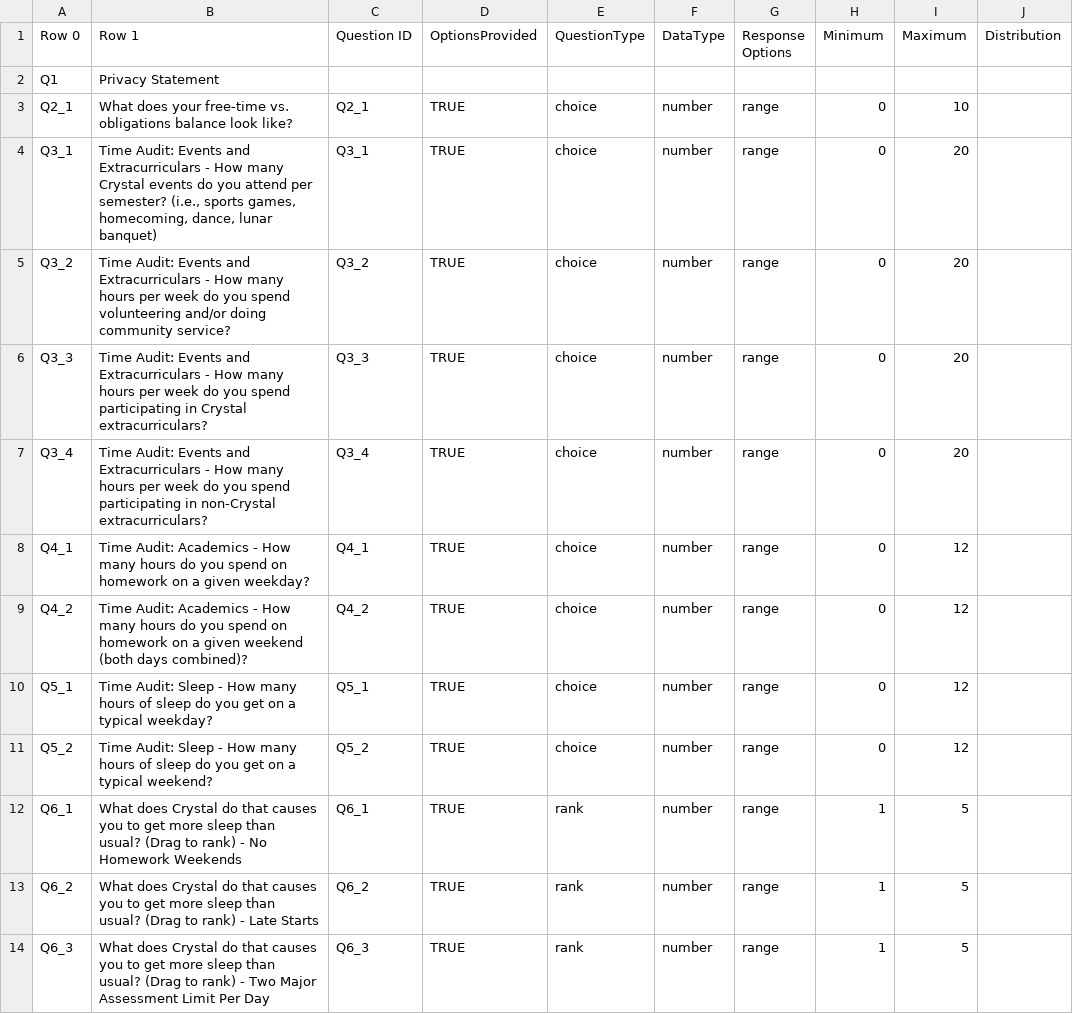
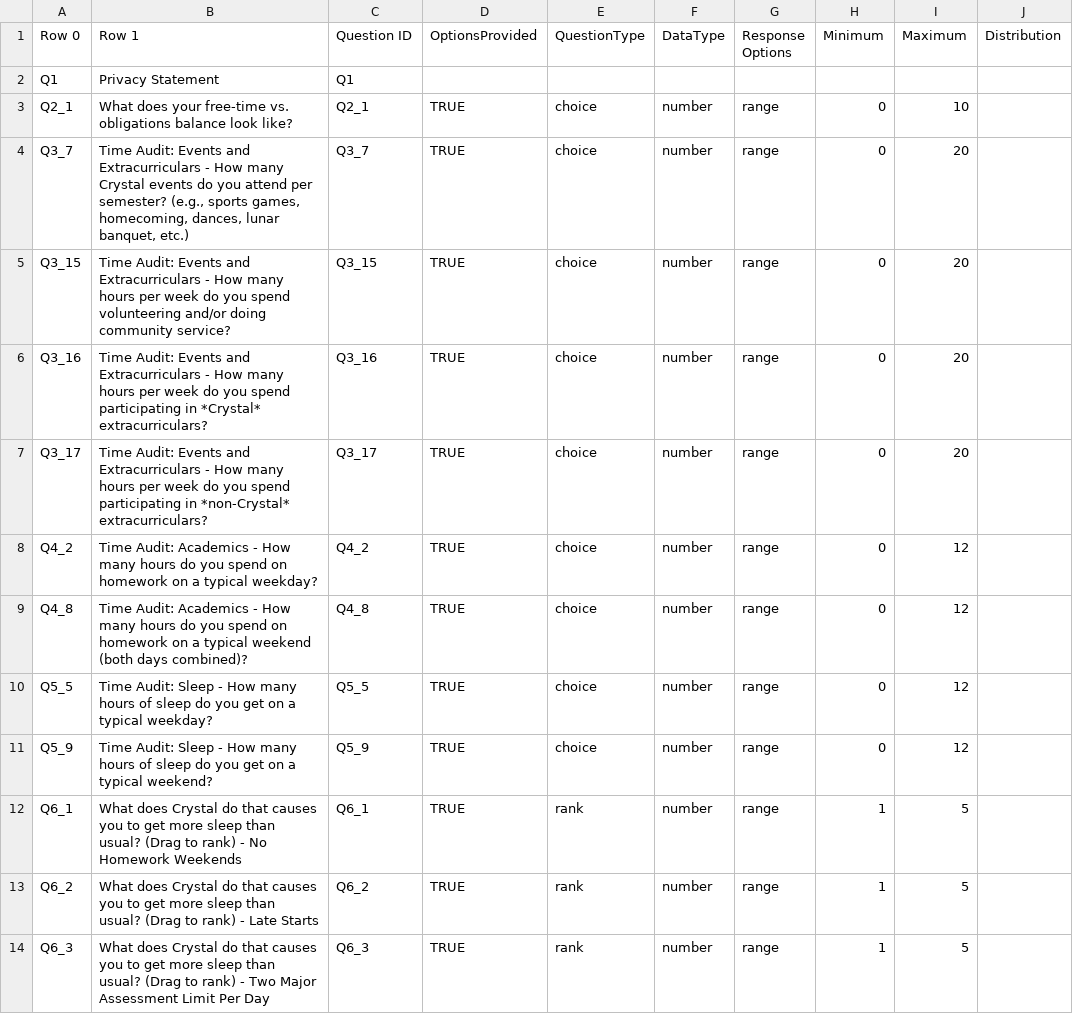
Before and after one commit to benjamin-antupit/DAT-Census, a CSV file: input/Crystal_Census_Codebook_US.csv, drawn as a sheet; only a part is shown; the diff covers the shown part only.

Commit message:
Update Crystal_Census_Codebook_US.csv

```diff
--- a/input/Crystal_Census_Codebook_US.csv
+++ b/input/Crystal_Census_Codebook_US.csv
@@ -1,12 +1,12 @@
 Row 0,Row 1,Question ID,OptionsProvided,QuestionType,DataType,Response Options,Minimum,Maximum,Distribution
-Q1,Privacy Statement,,,,,,,,
+Q1,Privacy Statement,Q1,,,,,,,
 Q2_1,What does your free-time vs. obligations balance look like?,Q2_1,TRUE,choice,number,range,0,10,
-Q3_1,"Time Audit: Events and Extracurriculars - How many Crystal events do you attend per semester? (i.e., sports games, homecoming, dance, lunar banquet)",Q3_1,TRUE,choice,number,range,0,20,
-Q3_2,Time Audit: Events and Extracurriculars - How many hours per week do you spend volunteering and/or doing community service?,Q3_2,TRUE,choice,number,range,0,20,
-Q3_3,Time Audit: Events and Extracurriculars - How many hours per week do you spend participating in Crystal extracurriculars?,Q3_3,TRUE,choice,number,range,0,20,
-Q3_4,Time Audit: Events and Extracurriculars - How many hours per week do you spend participating in non-Crystal extracurriculars?,Q3_4,TRUE,choice,number,range,0,20,
-Q4_1,Time Audit: Academics - How many hours do you spend on homework on a given weekday?,Q4_1,TRUE,choice,number,range,0,12,
-Q4_2,Time Audit: Academics - How many hours do you spend on homework on a given weekend (both days combined)?,Q4_2,TRUE,choice,number,range,0,12,
-Q5_1,Time Audit: Sleep - How many hours of sleep do you get on a typical weekday?,Q5_1,TRUE,choice,number,range,0,12,
-Q5_2,Time Audit: Sleep - How many hours of sleep do you get on a typical weekend?,Q5_2,TRUE,choice,number,range,0,12,
+Q3_7,"Time Audit: Events and Extracurriculars - How many Crystal events do you attend per semester? (e.g., sports games, homecoming, dances, lunar banquet, etc.)",Q3_7,TRUE,choice,number,range,0,20,
+Q3_15,Time Audit: Events and Extracurriculars - How many hours per week do you spend volunteering and/or doing community service?,Q3_15,TRUE,choice,number,range,0,20,
+Q3_16,Time Audit: Events and Extracurriculars - How many hours per week do you spend participating in *Crystal* extracurriculars?,Q3_16,TRUE,choice,number,range,0,20,
+Q3_17,Time Audit: Events and Extracurriculars - How many hours per week do you spend participating in *non-Crystal* extracurriculars?,Q3_17,TRUE,choice,number,range,0,20,
+Q4_2,Time Audit: Academics - How many hours do you spend on homework on a typical weekday?,Q4_2,TRUE,choice,number,range,0,12,
+Q4_8,Time Audit: Academics - How many hours do you spend on homework on a typical weekend (both days combined)?,Q4_8,TRUE,choice,number,range,0,12,
+Q5_5,Time Audit: Sleep - How many hours of sleep do you get on a typical weekday?,Q5_5,TRUE,choice,number,range,0,12,
+Q5_9,Time Audit: Sleep - How many hours of sleep do you get on a typical weekend?,Q5_9,TRUE,choice,number,range,0,12,
 Q6_1,What does Crystal do that causes you to get more sleep than usual? (Drag to rank) - No Homework Weekends,Q6_1,TRUE,rank,number,range,1,5,
```
Also changed, not shown: 3 added rows, 3 removed rows and 26 edited cells elsewhere in this file.
